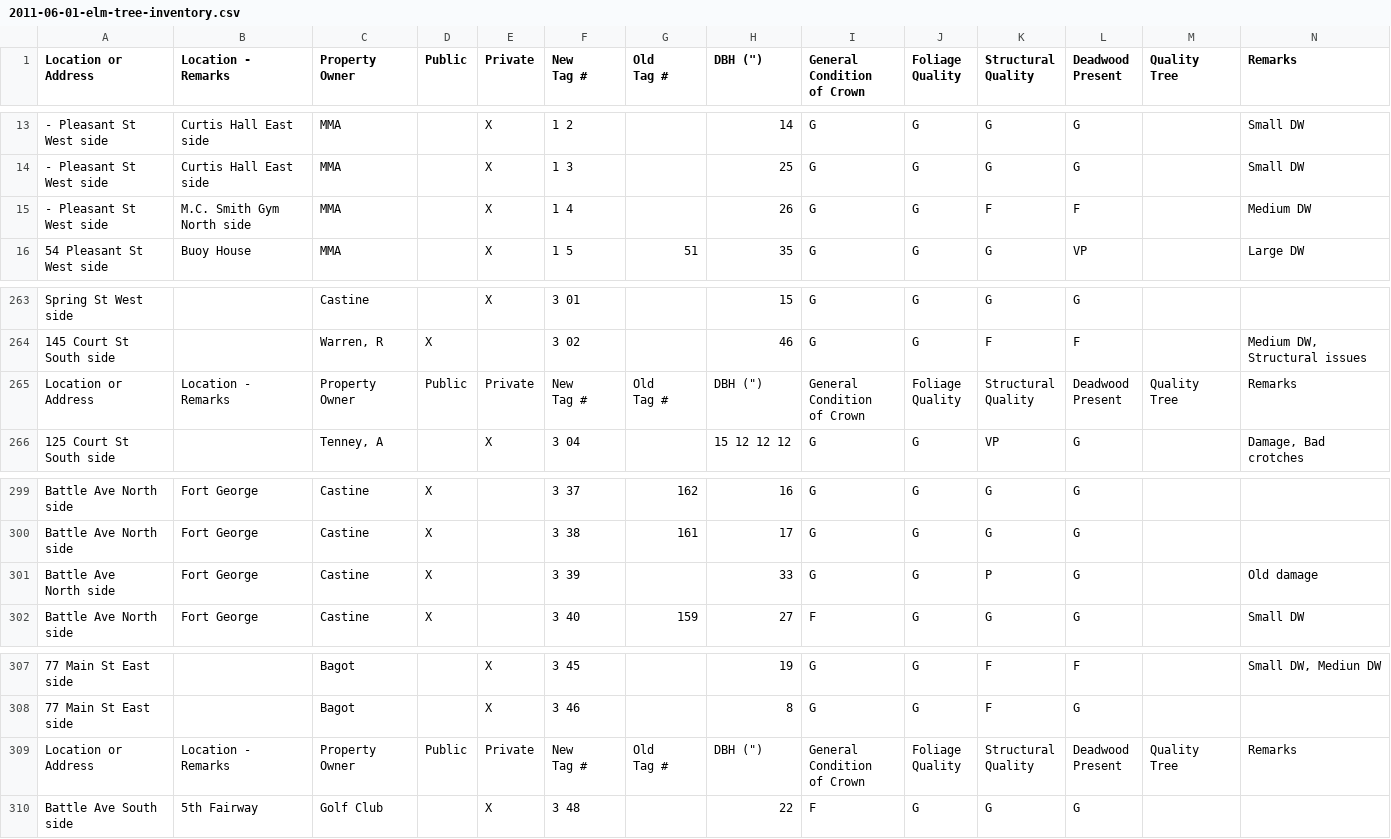
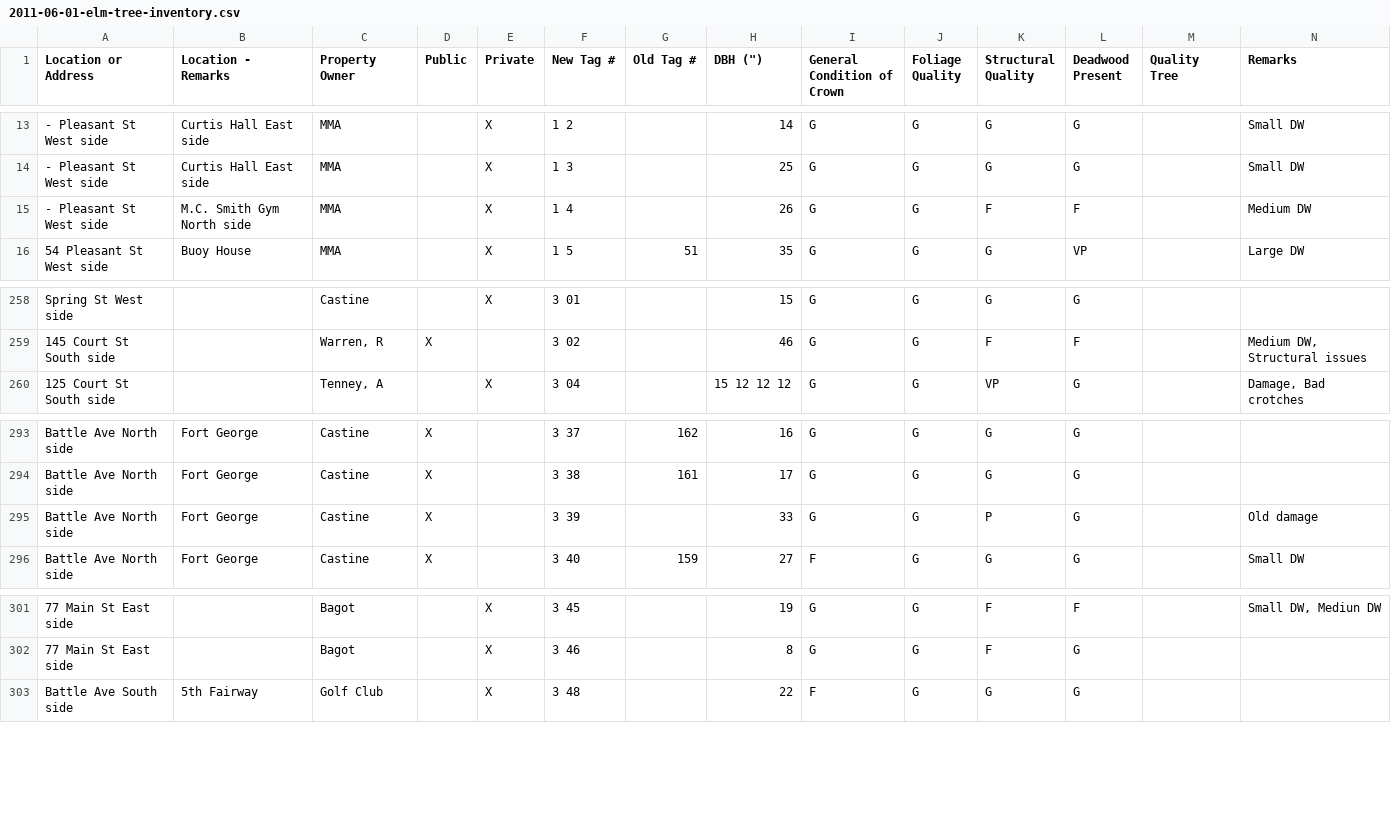
Before and after one commit to townofcastine/data, a CSV file: publicworks/2011-06-01-elm-tree-inventory.csv, drawn as a sheet; only a part is shown, gaps mark what is left out; removed rows and columns are numbered as before the commit, all else as after; rows hold the shown columns only; ↵ is a line break in a cell; the diff covers the shown part only; the diff names each change by its address in the sheet, - before the commit and + after, or states it on an @@ line.

```diff
--- a/publicworks/2011-06-01-elm-tree-inventory.csv
+++ b/publicworks/2011-06-01-elm-tree-inventory.csv
-F1: New ↵ Tag #
+F1: New Tag #
-G1: Old ↵ Tag #
+G1: Old Tag #
-I1: General ↵ Condition ↵ of Crown
+I1: General Condition of Crown
-J1: Foliage ↵ Quality
+J1: Foliage Quality
-K1: Structural ↵ Quality
+K1: Structural Quality
-L1: Deadwood ↵ Present
+L1: Deadwood Present
-M1: Quality ↵ Tree
+M1: Quality Tree
-A15 (Location or Address): - Pleasant St ↵ West side
+A15 (Location or Address): - Pleasant St West side
-row 265: Location or Address | Location - Remarks | Property Owner | Public | Private | New ↵ Tag # | Old ↵ Tag # | DBH (") | General ↵ Condition ↵ of Crown | Foliage ↵ Quality | Structural ↵ Quality | Deadwood ↵ Present | Quality ↵ Tree | Remarks
-A295 (Location or Address): Battle Ave ↵ North side
+A295 (Location or Address): Battle Ave North side
-row 309: Location or Address | Location - Remarks | Property Owner | Public | Private | New ↵ Tag # | Old ↵ Tag # | DBH (") | General ↵ Condition ↵ of Crown | Foliage ↵ Quality | Structural ↵ Quality | Deadwood ↵ Present | Quality ↵ Tree | Remarks
```
Also changed, not shown: 5 removed rows elsewhere in this file.
